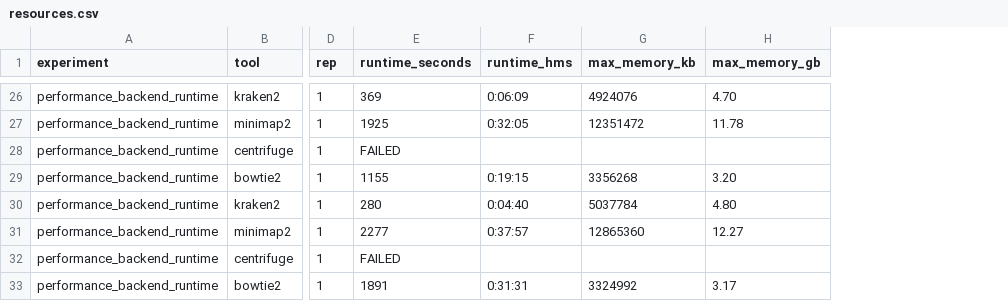
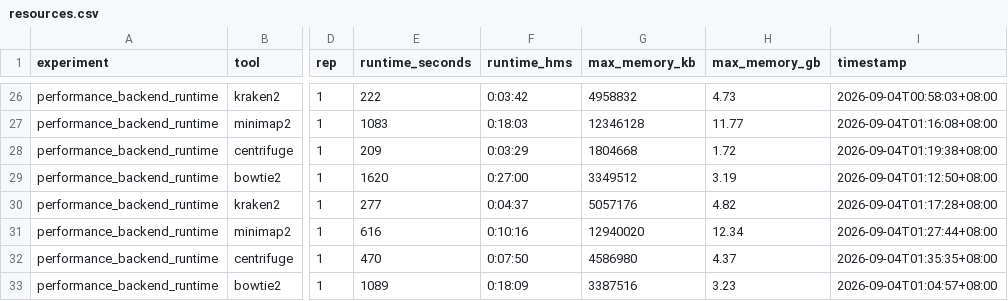
Before and after one commit to HuangShiLab/rustyclean-paper, a CSV file: runs/summary/resources.csv, drawn as a sheet; only a part is shown, gaps mark what is left out; the diff covers the shown part only; the diff names each change by its address in the sheet, - before the commit and + after, or states it on an @@ line.

```diff
--- a/runs/summary/resources.csv
+++ b/runs/summary/resources.csv
+column I (timestamp), rows 26-33: 2026-09-04T00:58:03+08:00 | 2026-09-04T01:16:08+08:00 | 2026-09-04T01:19:38+08:00 | 2026-09-04T01:12:50+08:00 | 2026-09-04T01:17:28+08:00 | 2026-09-04T01:27:44+08:00 | 2026-09-04T01:35:35+08:00 | 2026-09-04T01:04:57+08:00
-E26 (runtime_seconds): 369
+E26 (runtime_seconds): 222
-F26 (runtime_hms): 0:06:09
+F26 (runtime_hms): 0:03:42
-G26 (max_memory_kb): 4924076
+G26 (max_memory_kb): 4958832
-H26 (max_memory_gb): 4.70
+H26 (max_memory_gb): 4.73
-E27 (runtime_seconds): 1925
+E27 (runtime_seconds): 1083
-F27 (runtime_hms): 0:32:05
+F27 (runtime_hms): 0:18:03
-G27 (max_memory_kb): 12351472
+G27 (max_memory_kb): 12346128
-H27 (max_memory_gb): 11.78
+H27 (max_memory_gb): 11.77
-E28 (runtime_seconds): FAILED
+E28 (runtime_seconds): 209
-F28 (runtime_hms): (empty)
+F28 (runtime_hms): 0:03:29
-G28 (max_memory_kb): (empty)
+G28 (max_memory_kb): 1804668
-H28 (max_memory_gb): (empty)
+H28 (max_memory_gb): 1.72
-E29 (runtime_seconds): 1155
+E29 (runtime_seconds): 1620
-F29 (runtime_hms): 0:19:15
+F29 (runtime_hms): 0:27:00
-G29 (max_memory_kb): 3356268
+G29 (max_memory_kb): 3349512
-H29 (max_memory_gb): 3.20
+H29 (max_memory_gb): 3.19
-E30 (runtime_seconds): 280
+E30 (runtime_seconds): 277
-F30 (runtime_hms): 0:04:40
+F30 (runtime_hms): 0:04:37
-G30 (max_memory_kb): 5037784
+G30 (max_memory_kb): 5057176
-H30 (max_memory_gb): 4.80
+H30 (max_memory_gb): 4.82
-E31 (runtime_seconds): 2277
+E31 (runtime_seconds): 616
-F31 (runtime_hms): 0:37:57
+F31 (runtime_hms): 0:10:16
-G31 (max_memory_kb): 12865360
+G31 (max_memory_kb): 12940020
-H31 (max_memory_gb): 12.27
+H31 (max_memory_gb): 12.34
-E32 (runtime_seconds): FAILED
+E32 (runtime_seconds): 470
-F32 (runtime_hms): (empty)
+F32 (runtime_hms): 0:07:50
-G32 (max_memory_kb): (empty)
+G32 (max_memory_kb): 4586980
-H32 (max_memory_gb): (empty)
+H32 (max_memory_gb): 4.37
-E33 (runtime_seconds): 1891
+E33 (runtime_seconds): 1089
-F33 (runtime_hms): 0:31:31
+F33 (runtime_hms): 0:18:09
-G33 (max_memory_kb): 3324992
+G33 (max_memory_kb): 3387516
-H33 (max_memory_gb): 3.17
+H33 (max_memory_gb): 3.23
```
Also changed, not shown: 86 edited cells elsewhere in this file, runs/backend_runtime_v2/metrics/performance_backend_runtime.csv, 9 other files.
